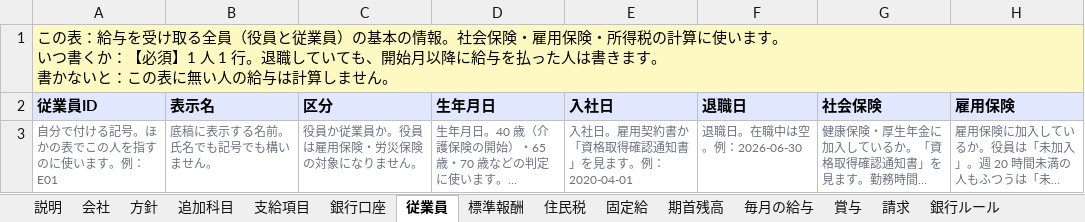
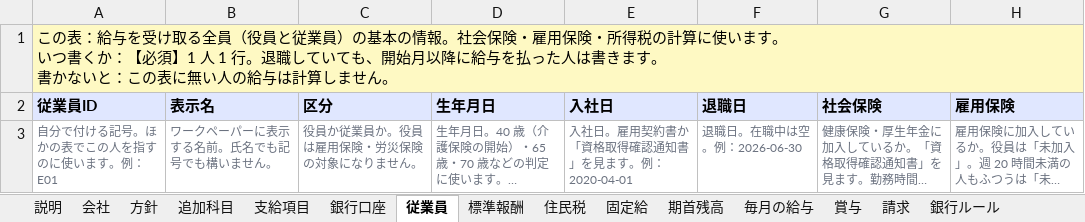
Before and after one commit to Eveysnow5/senridf-web, an Excel workbook: solutions/demo/closing-engine/template_ja.xlsx, sheet 従業員, drawn as a sheet; only a part is shown; long unchanged cells end in …; values as stored, in another font and other column widths than the file's, no borders; the diff names each change by its address in the sheet, - before the commit and + after, or states it on an @@ line.

```diff
--- a/solutions/demo/closing-engine/template_ja.xlsx (sheet 従業員)
+++ b/solutions/demo/closing-engine/template_ja.xlsx (sheet 従業員)
-B3 (表示名): 底稿に表示する名前。氏名でも記号でも構いません。
+B3 (表示名): ワークペーパーに表示する名前。氏名でも記号でも構いません。
```
Also changed, not shown: sheet 回答, sheet 追加科目, solutions/demo/closing-engine/template.xlsx, solutions/demo/closing-engine/template_en.xlsx, 19 other files.
